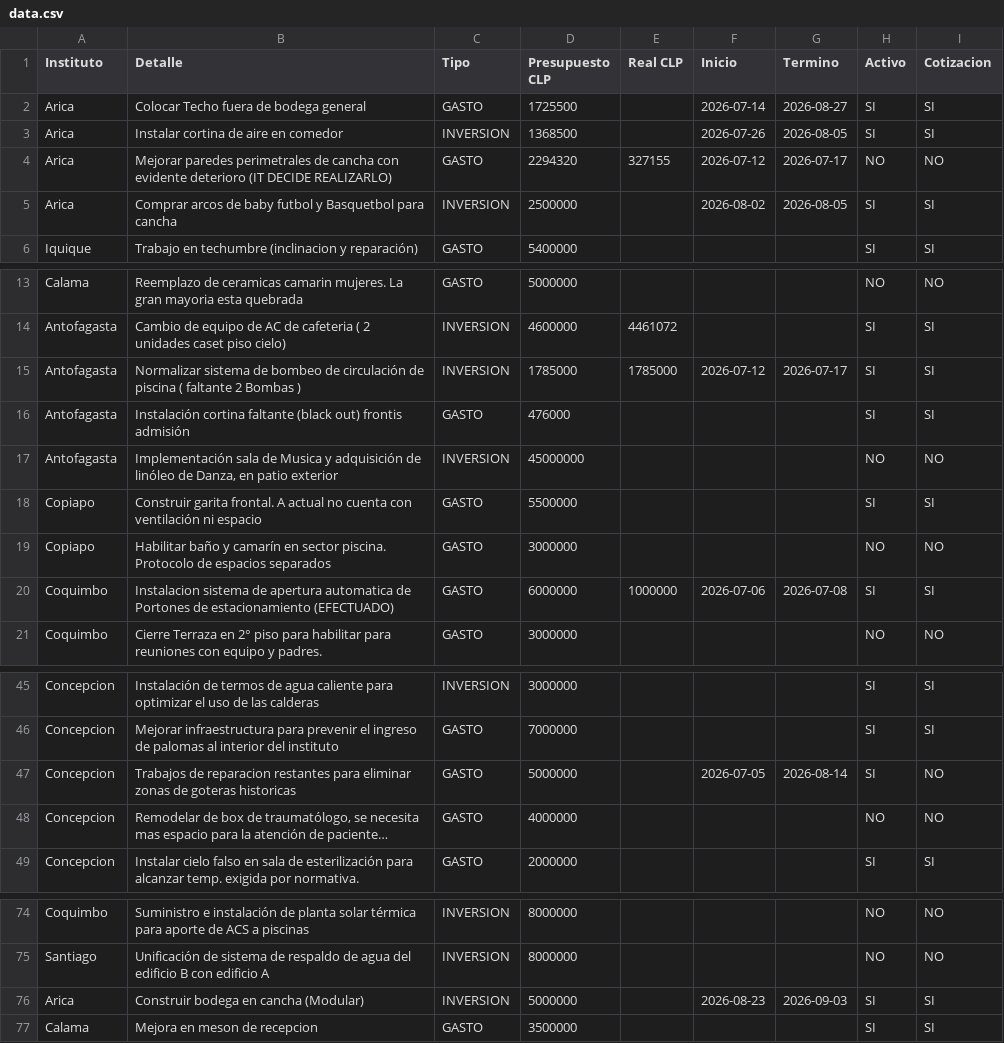
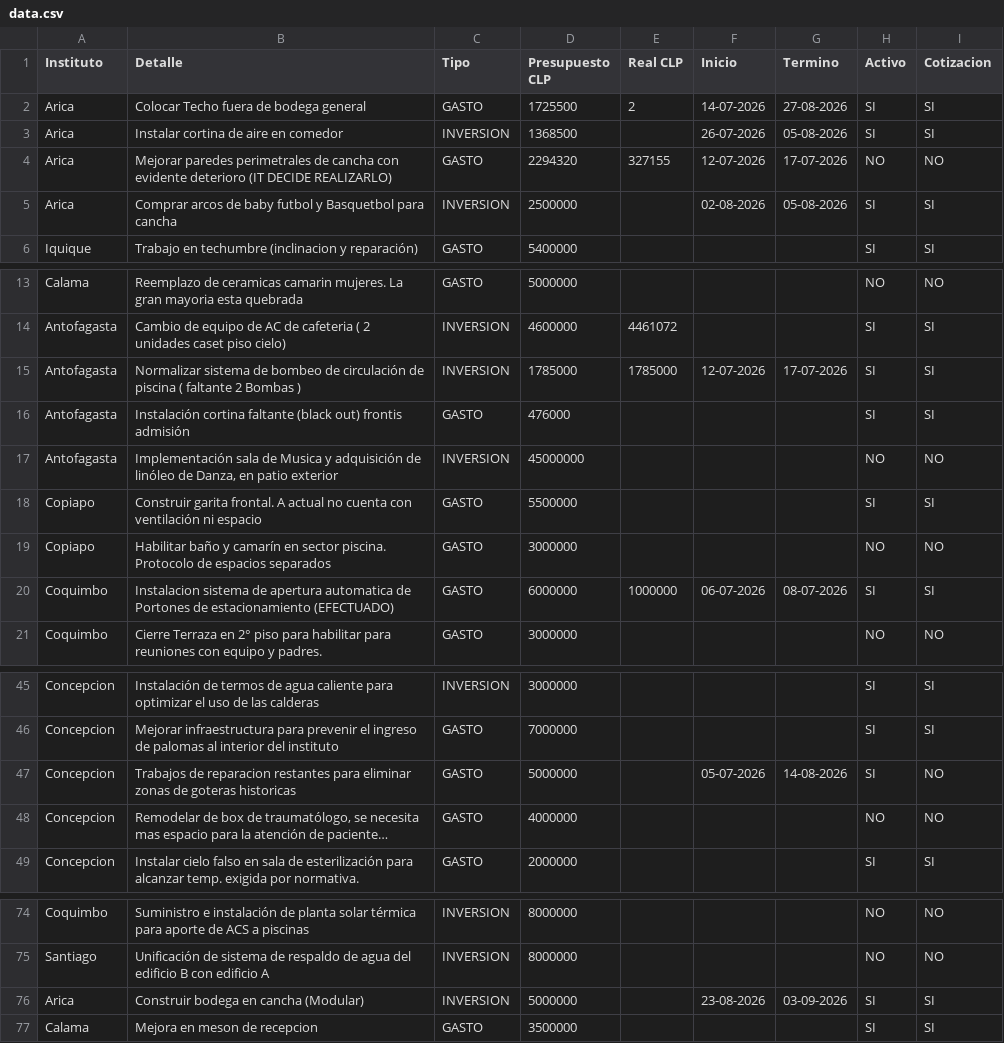
Before and after one commit to gberetta0316/planinfraestructurateleton, a CSV file: data.csv, drawn as a sheet; only a part is shown, gaps mark what is left out; long unchanged cells end in …; the diff names each change by its address in the sheet, - before the commit and + after, or states it on an @@ line.

Commit message:
Actualizar data.csv desde el editor — 06-08-2026, 1:03:22 p. m.

```diff
--- a/data.csv
+++ b/data.csv
-E2 (Real CLP): (empty)
+E2 (Real CLP): 2
-F2 (Inicio): 2026-07-14
+F2 (Inicio): 14-07-2026
-G2 (Termino): 2026-08-27
+G2 (Termino): 27-08-2026
-F3 (Inicio): 2026-07-26
+F3 (Inicio): 26-07-2026
-G3 (Termino): 2026-08-05
+G3 (Termino): 05-08-2026
-F4 (Inicio): 2026-07-12
+F4 (Inicio): 12-07-2026
-G4 (Termino): 2026-07-17
+G4 (Termino): 17-07-2026
-F5 (Inicio): 2026-08-02
+F5 (Inicio): 02-08-2026
-G5 (Termino): 2026-08-05
+G5 (Termino): 05-08-2026
-F15 (Inicio): 2026-07-12
+F15 (Inicio): 12-07-2026
-G15 (Termino): 2026-07-17
+G15 (Termino): 17-07-2026
-F20 (Inicio): 2026-07-06
+F20 (Inicio): 06-07-2026
-G20 (Termino): 2026-07-08
+G20 (Termino): 08-07-2026
-F47 (Inicio): 2026-07-05
+F47 (Inicio): 05-07-2026
-G47 (Termino): 2026-08-14
+G47 (Termino): 14-08-2026
-F76 (Inicio): 2026-08-23
+F76 (Inicio): 23-08-2026
-G76 (Termino): 2026-09-03
+G76 (Termino): 03-09-2026
```
